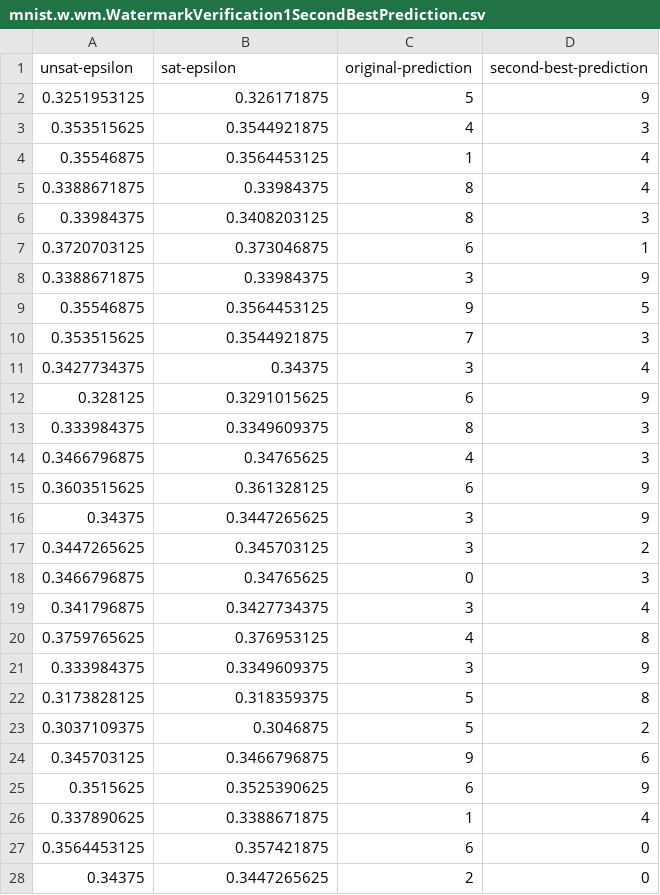
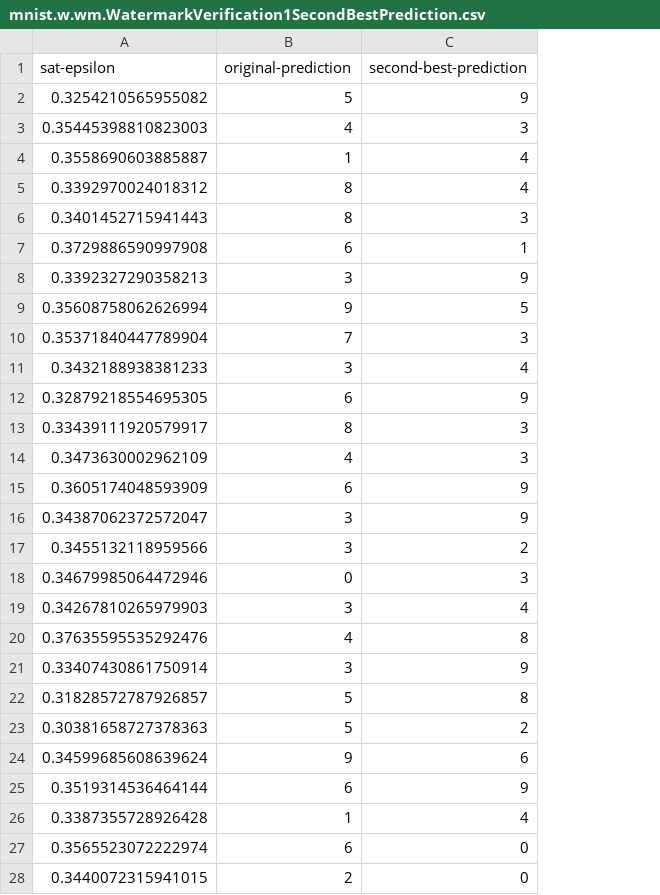
Before and after one commit to jjgold012/WatermarkVerification, a CSV file: data/results/mnist.w.wm.WatermarkVerification1SecondBestPrediction.csv, drawn as a sheet; only a part is shown; removed rows and columns are numbered as before the commit, all else as after; the diff covers the shown part only; the diff names each change by its address in the sheet, - before the commit and + after, or states it on an @@ line.

```diff
--- a/data/results/mnist.w.wm.WatermarkVerification1SecondBestPrediction.csv
+++ b/data/results/mnist.w.wm.WatermarkVerification1SecondBestPrediction.csv
-column A (unsat-epsilon), rows 2-28: 0.3251953125 | 0.353515625 | 0.35546875 | 0.3388671875 | 0.33984375 | 0.3720703125 | 0.3388671875 | 0.35546875 | 0.353515625 | 0.3427734375 | 0.328125 | 0.333984375 | 0.3466796875 | 0.3603515625 | 0.34375 | 0.3447265625 | 0.3466796875 | 0.341796875 | 0.3759765625 | 0.333984375 | 0.3173828125 | 0.3037109375 | 0.345703125 | 0.3515625 | 0.337890625 | 0.3564453125 | 0.34375
-A2 (sat-epsilon): 0.326171875
+A2 (sat-epsilon): 0.3254210565955082
-A3 (sat-epsilon): 0.3544921875
+A3 (sat-epsilon): 0.35445398810823003
-A4 (sat-epsilon): 0.3564453125
+A4 (sat-epsilon): 0.3558690603885887
-A5 (sat-epsilon): 0.33984375
+A5 (sat-epsilon): 0.3392970024018312
-A6 (sat-epsilon): 0.3408203125
+A6 (sat-epsilon): 0.3401452715941443
-A7 (sat-epsilon): 0.373046875
+A7 (sat-epsilon): 0.3729886590997908
-A8 (sat-epsilon): 0.33984375
+A8 (sat-epsilon): 0.3392327290358213
-A9 (sat-epsilon): 0.3564453125
+A9 (sat-epsilon): 0.35608758062626994
-A10 (sat-epsilon): 0.3544921875
+A10 (sat-epsilon): 0.35371840447789904
-A11 (sat-epsilon): 0.34375
+A11 (sat-epsilon): 0.3432188938381233
-A12 (sat-epsilon): 0.3291015625
+A12 (sat-epsilon): 0.32879218554695305
-A13 (sat-epsilon): 0.3349609375
+A13 (sat-epsilon): 0.33439111920579917
-A14 (sat-epsilon): 0.34765625
+A14 (sat-epsilon): 0.3473630002962109
-A15 (sat-epsilon): 0.361328125
+A15 (sat-epsilon): 0.3605174048593909
-A16 (sat-epsilon): 0.3447265625
+A16 (sat-epsilon): 0.34387062372572047
-A17 (sat-epsilon): 0.345703125
+A17 (sat-epsilon): 0.3455132118959566
-A18 (sat-epsilon): 0.34765625
+A18 (sat-epsilon): 0.34679985064472946
-A19 (sat-epsilon): 0.3427734375
+A19 (sat-epsilon): 0.34267810265979903
-A20 (sat-epsilon): 0.376953125
+A20 (sat-epsilon): 0.37635595535292476
-A21 (sat-epsilon): 0.3349609375
+A21 (sat-epsilon): 0.33407430861750914
-A22 (sat-epsilon): 0.318359375
+A22 (sat-epsilon): 0.31828572787926857
-A23 (sat-epsilon): 0.3046875
+A23 (sat-epsilon): 0.30381658727378363
-A24 (sat-epsilon): 0.3466796875
+A24 (sat-epsilon): 0.34599685608639624
-A25 (sat-epsilon): 0.3525390625
+A25 (sat-epsilon): 0.3519314536464144
-A26 (sat-epsilon): 0.3388671875
+A26 (sat-epsilon): 0.3387355728926428
-A27 (sat-epsilon): 0.357421875
+A27 (sat-epsilon): 0.3565523072222974
-A28 (sat-epsilon): 0.3447265625
+A28 (sat-epsilon): 0.3440072315941015
```
Also changed, not shown: 73 edited cells elsewhere in this file, 16 other files.
